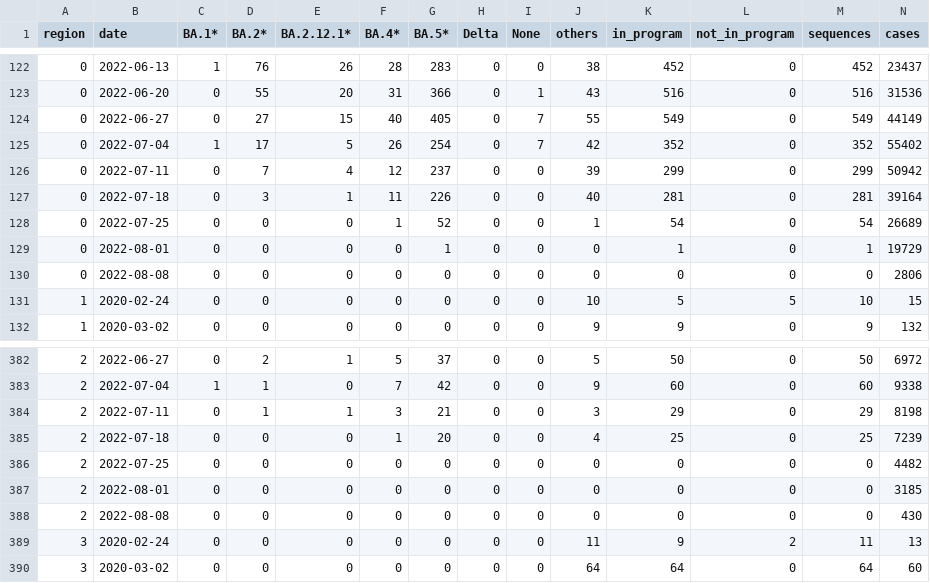
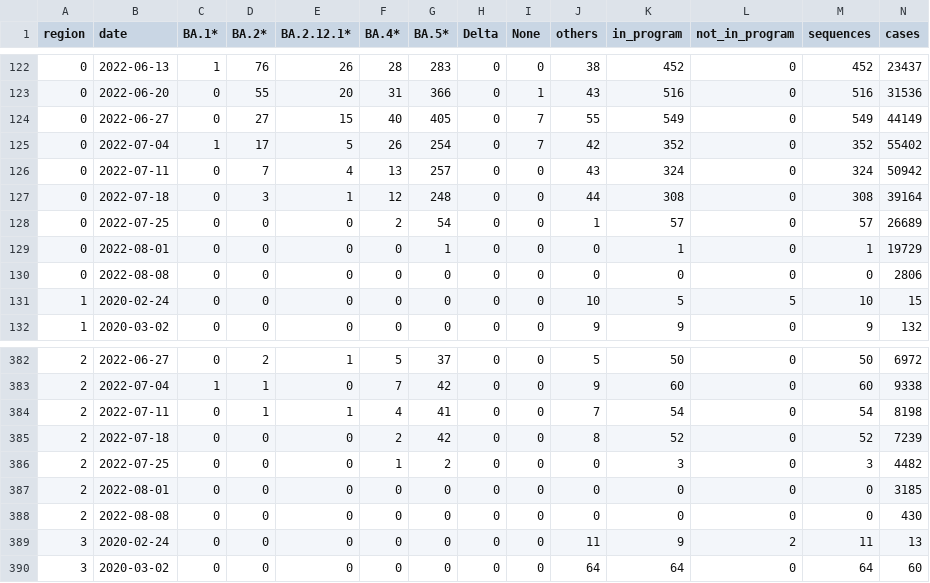
Before and after one commit to CovSeqCH/SequencingStats_and_Variants, a CSV file: data/cases_seq_by_cw_region.csv, drawn as a sheet; only a part is shown, gaps mark what is left out.

```diff
--- a/data/cases_seq_by_cw_region.csv
+++ b/data/cases_seq_by_cw_region.csv
@@ -125,5 +125,5 @@ region,date,BA.1*,BA.2*,BA.2.12.1*,BA.4*,BA.5*,Delta,None,others,in_program,not_
 0,2022-07-04,1,17,5,26,254,0,7,42,352,0,352,55402
-0,2022-07-11,0,7,4,12,237,0,0,39,299,0,299,50942
-0,2022-07-18,0,3,1,11,226,0,0,40,281,0,281,39164
-0,2022-07-25,0,0,0,1,52,0,0,1,54,0,54,26689
+0,2022-07-11,0,7,4,13,257,0,0,43,324,0,324,50942
+0,2022-07-18,0,3,1,12,248,0,0,44,308,0,308,39164
+0,2022-07-25,0,0,0,2,54,0,0,1,57,0,57,26689
 0,2022-08-01,0,0,0,0,1,0,0,0,1,0,1,19729
@@ -383,5 +383,5 @@ region,date,BA.1*,BA.2*,BA.2.12.1*,BA.4*,BA.5*,Delta,None,others,in_program,not_
 2,2022-07-04,1,1,0,7,42,0,0,9,60,0,60,9338
-2,2022-07-11,0,1,1,3,21,0,0,3,29,0,29,8198
-2,2022-07-18,0,0,0,1,20,0,0,4,25,0,25,7239
-2,2022-07-25,0,0,0,0,0,0,0,0,0,0,0,4482
+2,2022-07-11,0,1,1,4,41,0,0,7,54,0,54,8198
+2,2022-07-18,0,0,0,2,42,0,0,8,52,0,52,7239
+2,2022-07-25,0,0,0,1,2,0,0,0,3,0,3,4482
 2,2022-08-01,0,0,0,0,0,0,0,0,0,0,0,3185
```
Also changed, not shown: data/mutation_counts.csv, data/recent_common_variants_by_week.csv, 14 other files.
